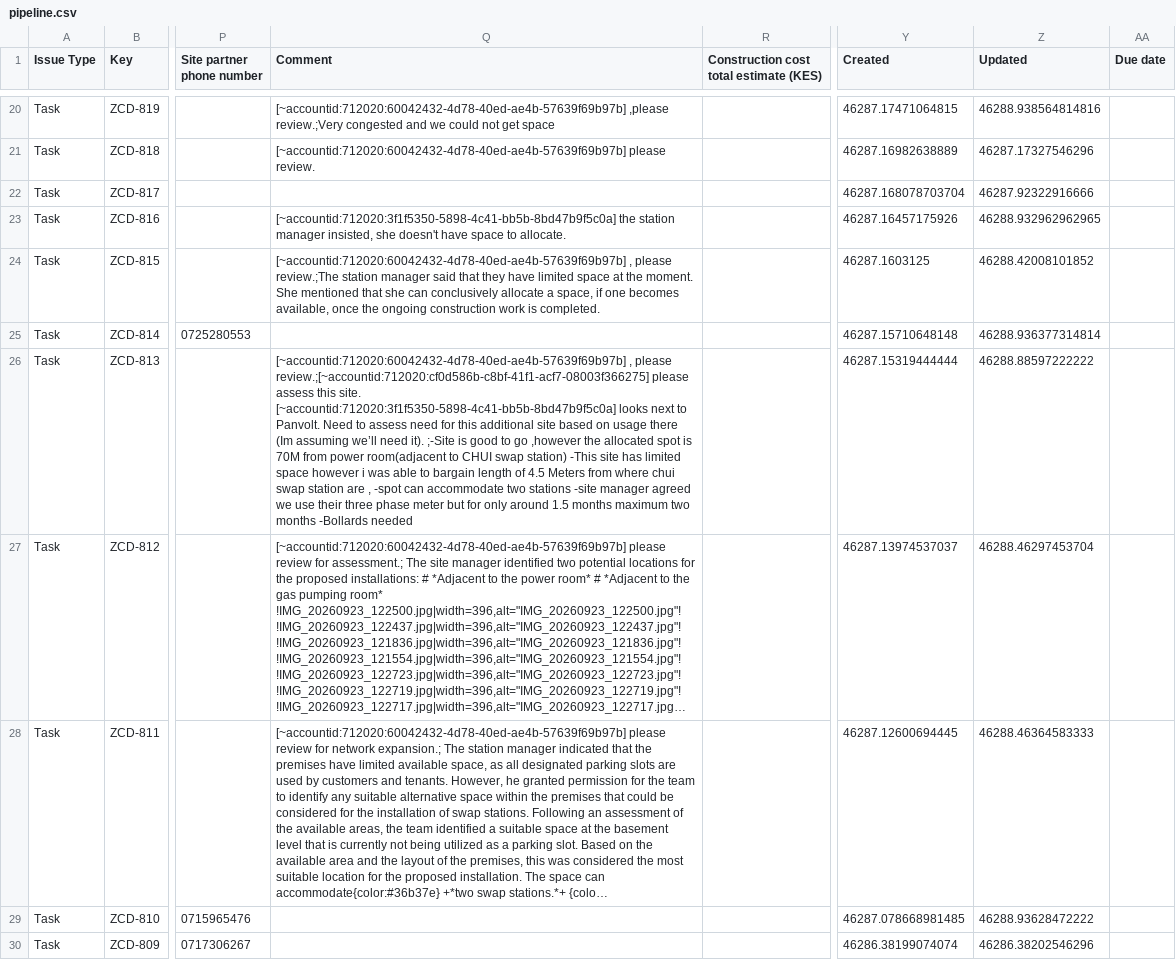
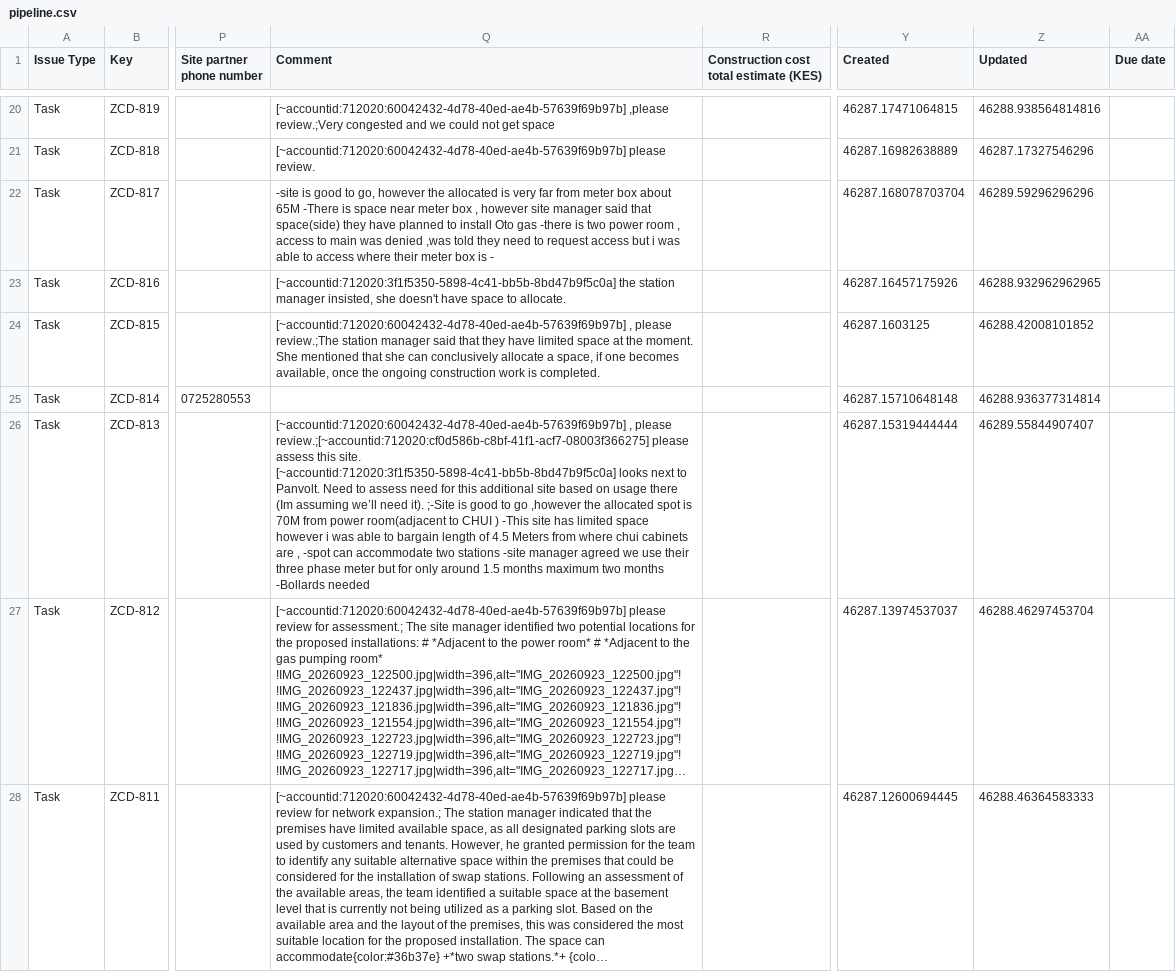
Before and after one commit to keithkinuthiakamauzeno/Network-Overview-Dashboard, a CSV file: data/pipeline.csv, drawn as a sheet; only a part is shown, gaps mark what is left out; the shorter side is filled out with more unchanged rows; long unchanged cells end in …; the diff covers the shown part only; the diff names each change by its address in the sheet, - before the commit and + after, or states it on an @@ line.

```diff
--- a/data/pipeline.csv
+++ b/data/pipeline.csv
-Q22 (Comment): (empty)
+Q22 (Comment): -site is good to go, however the allocated is very far from meter box about 65M -There is space near meter box , however site manager said that space(side) they have planned to install Oto gas -there is two power room , access to main was denied ,was told they need to request access but i was able to access where their meter box is -
-Z22 (Updated): 46287.92322916666
+Z22 (Updated): 46289.59296296296
-Q26 (Comment): …to CHUI swap station) -This site has limited space however i was able to bargain length of 4.5 Meters from where chui swap station are ,…
+Q26 (Comment): …to CHUI ) -This site has limited space however i was able to bargain length of 4.5 Meters from where chui cabinets are ,…
-Z26 (Updated): 46288.88597222222
+Z26 (Updated): 46289.55844907407
```
Also changed, not shown: 2 edited cells elsewhere in this file.
